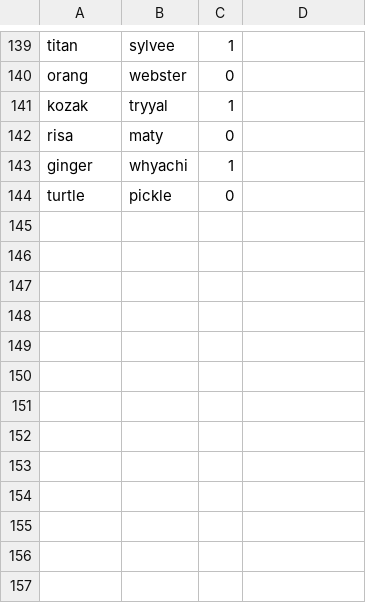
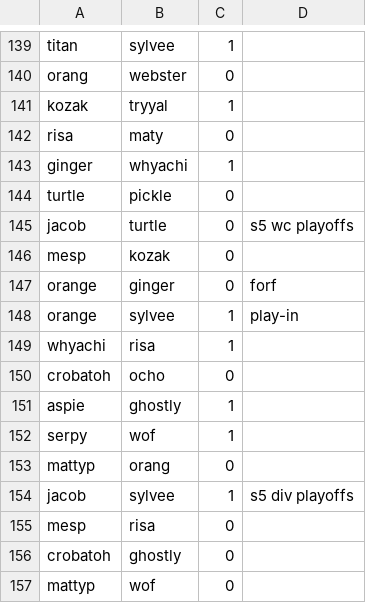
Before and after one commit to TheMesp/spoink-backend, a CSV file: spoinkbot/seasons/s5.csv, drawn as a sheet; only a part is shown, gaps mark what is left out; the diff names each change by its address in the sheet, - before the commit and + after, or states it on an @@ line.

Commit message:
preliminary playoff matches

```diff
--- a/spoinkbot/seasons/s5.csv
+++ b/spoinkbot/seasons/s5.csv
+row 145: jacob | turtle | 0 | s5 wc playoffs
+row 146: mesp | kozak | 0
+row 147: orange | ginger | 0 | forf
+row 148: orange | sylvee | 1 | play-in
+row 149: whyachi | risa | 1
+row 150: crobatoh | ocho | 0
+row 151: aspie | ghostly | 1
+row 152: serpy | wof | 1
+row 153: mattyp | orang | 0
+row 154: jacob | sylvee | 1 | s5 div playoffs
+row 155: mesp | risa | 0
+row 156: crobatoh | ghostly | 0
+row 157: mattyp | wof | 0
```
